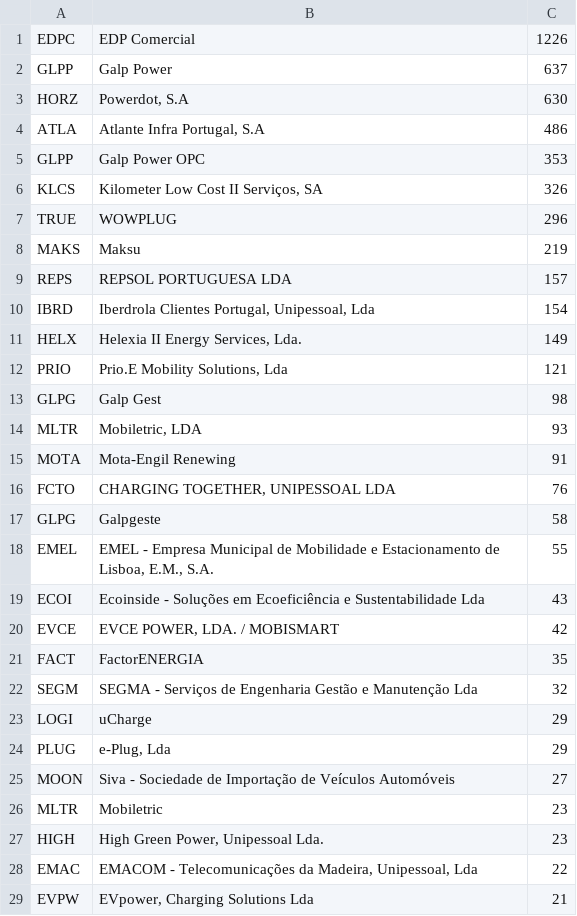
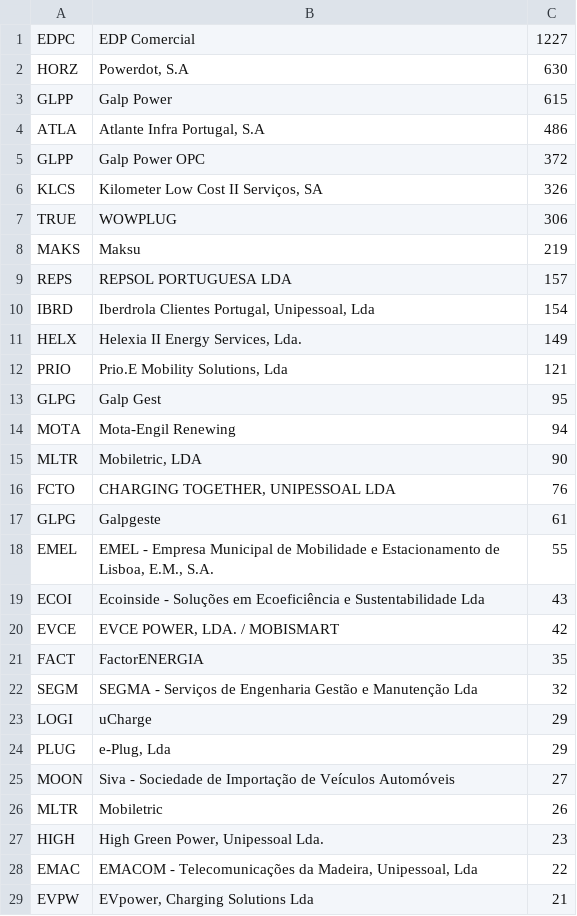
Before and after one commit to avataranedotas/get_NAP_mobie, a CSV file: opc_counts.csv, drawn as a sheet; only a part is shown.

```diff
--- a/opc_counts.csv
+++ b/opc_counts.csv
@@ -1,8 +1,8 @@
-EDPC;EDP Comercial;1226
-GLPP;Galp Power;637
+EDPC;EDP Comercial;1227
 HORZ;Powerdot, S.A;630
+GLPP;Galp Power;615
 ATLA;Atlante Infra Portugal, S.A;486
-GLPP;Galp Power OPC;353
+GLPP;Galp Power OPC;372
 KLCS;Kilometer Low Cost II Serviços, SA;326
-TRUE;WOWPLUG;296
+TRUE;WOWPLUG;306
 MAKS;Maksu;219
@@ -12,7 +12,7 @@ HELX;Helexia II Energy Services, Lda.;149
 PRIO;Prio.E Mobility Solutions, Lda;121
-GLPG;Galp Gest;98
-MLTR;Mobiletric, LDA;93
-MOTA;Mota-Engil Renewing;91
+GLPG;Galp Gest;95
+MOTA;Mota-Engil Renewing;94
+MLTR;Mobiletric, LDA;90
 FCTO;CHARGING TOGETHER, UNIPESSOAL LDA;76
-GLPG;Galpgeste;58
+GLPG;Galpgeste;61
 EMEL;EMEL - Empresa Municipal de Mobilidade e Estacionamento de Lisboa, E.M., S.A.;55
@@ -25,3 +25,3 @@ PLUG;e-Plug, Lda;29
 MOON;Siva - Sociedade de Importação de Veículos Automóveis;27
-MLTR;Mobiletric;23
+MLTR;Mobiletric;26
 HIGH;High Green Power, Unipessoal Lda.;23
```
Also changed, not shown: 5 other files.
